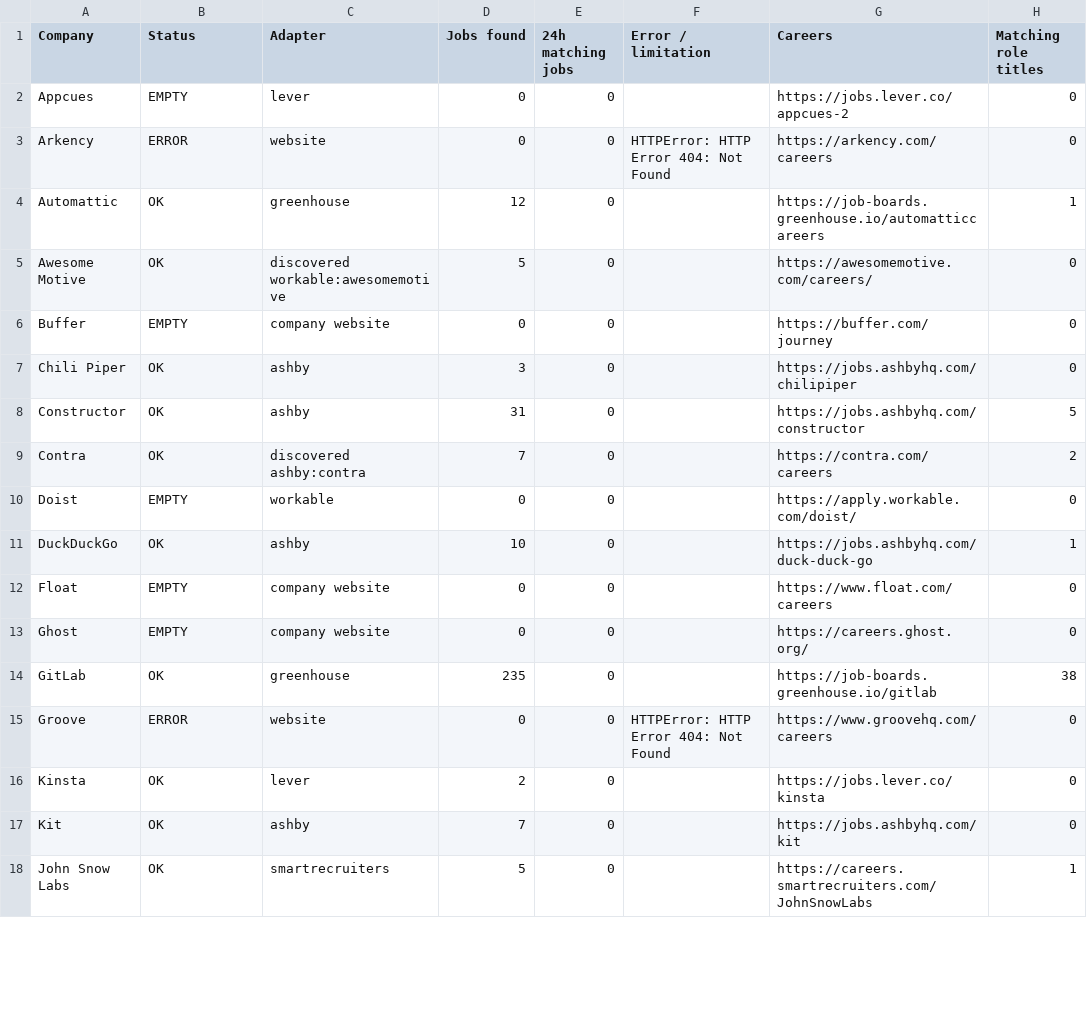
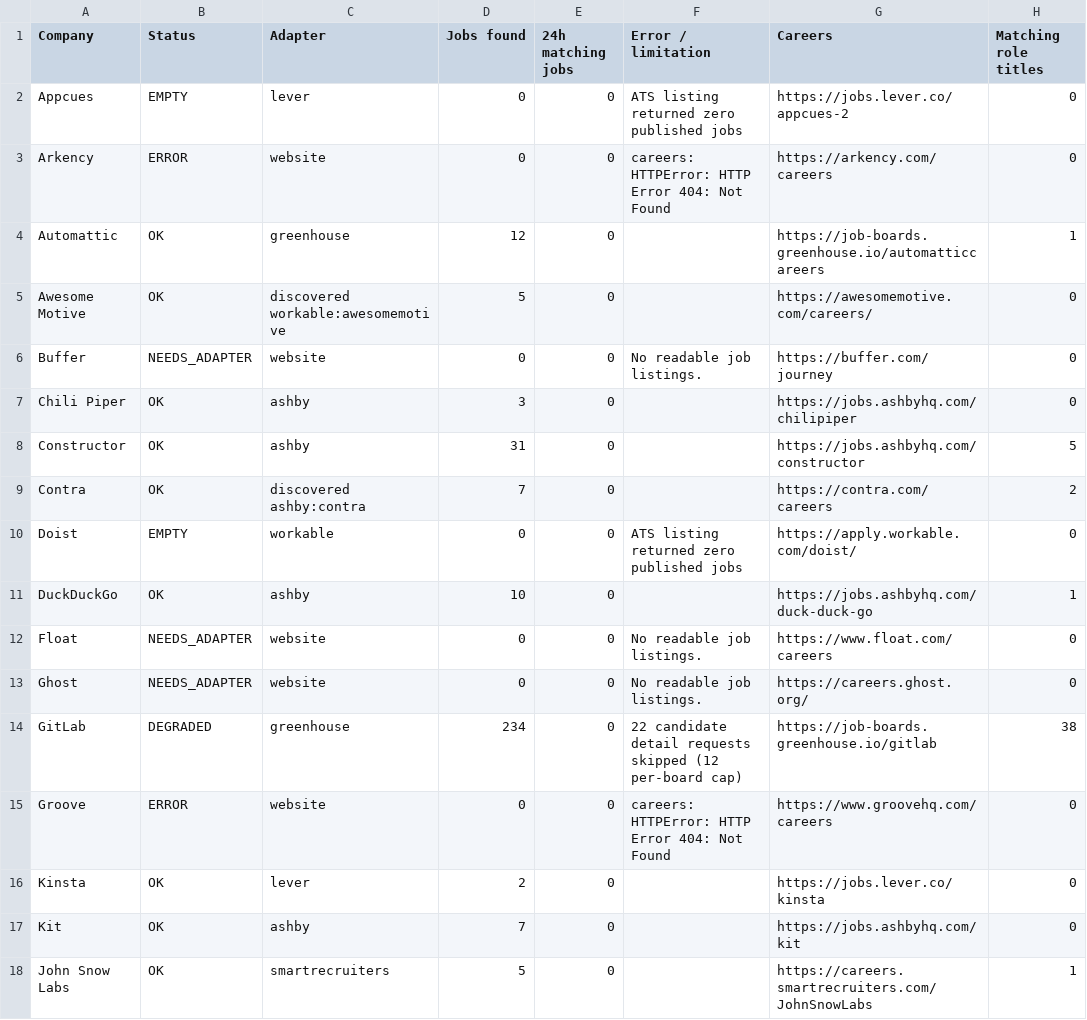
Before and after one commit to agampreetkaurwalia-arch/Remote-and-Impact, a CSV file: output/source_health.csv, drawn as a sheet; only a part is shown; the diff covers the shown part only; the diff names each change by its address in the sheet, - before the commit and + after, or states it on an @@ line.

```diff
--- a/output/source_health.csv
+++ b/output/source_health.csv
-F2 (Error / limitation): (empty)
+F2 (Error / limitation): ATS listing returned zero published jobs
-F3 (Error / limitation): HTTPError: HTTP Error 404: Not Found
+F3 (Error / limitation): careers: HTTPError: HTTP Error 404: Not Found
-B6 (Status): EMPTY
+B6 (Status): NEEDS_ADAPTER
-C6 (Adapter): company website
+C6 (Adapter): website
-F6 (Error / limitation): (empty)
+F6 (Error / limitation): No readable job listings.
-F10 (Error / limitation): (empty)
+F10 (Error / limitation): ATS listing returned zero published jobs
-B12:B13 (Status): EMPTY
+B12:B13 (Status): NEEDS_ADAPTER
-C12:C13 (Adapter): company website
+C12:C13 (Adapter): website
-F12:F13 (Error / limitation): (empty)
+F12:F13 (Error / limitation): No readable job listings.
-B14 (Status): OK
+B14 (Status): DEGRADED
-D14 (Jobs found): 235
+D14 (Jobs found): 234
-F14 (Error / limitation): (empty)
+F14 (Error / limitation): 22 candidate detail requests skipped (12 per-board cap)
-F15 (Error / limitation): HTTPError: HTTP Error 404: Not Found
+F15 (Error / limitation): careers: HTTPError: HTTP Error 404: Not Found
```
Also changed, not shown: 39 edited cells elsewhere in this file, 6 other files.
